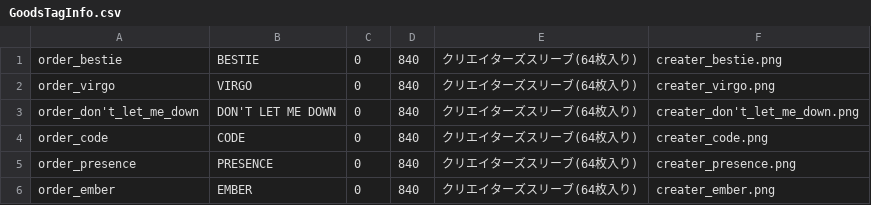
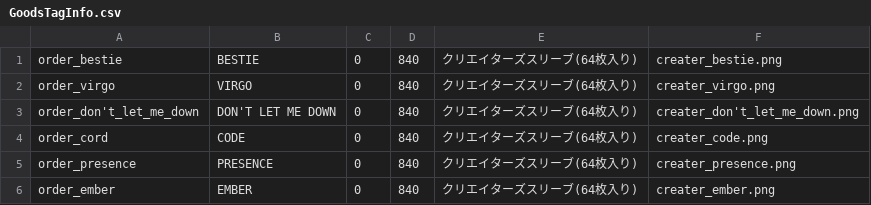
Before and after one commit to takaki-1st-re/1st-re.github.io, a CSV file: GoodsTagInfo.csv, drawn as a sheet; only a part is shown.

Commit message:
Update GoodsTagInfo.csv

```diff
--- a/GoodsTagInfo.csv
+++ b/GoodsTagInfo.csv
@@ -3,3 +3,3 @@ order_virgo,VIRGO,0,840,クリエイターズスリーブ(64枚入り),creater_v
 order_don't_let_me_down,DON'T LET ME DOWN,0,840,クリエイターズスリーブ(64枚入り),creater_don't_let_me_down.png
-order_code,CODE,0,840,クリエイターズスリーブ(64枚入り),creater_code.png
+order_cord,CODE,0,840,クリエイターズスリーブ(64枚入り),creater_code.png
 order_presence,PRESENCE,0,840,クリエイターズスリーブ(64枚入り),creater_presence.png
```
